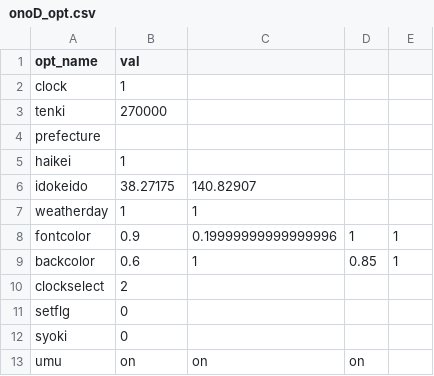
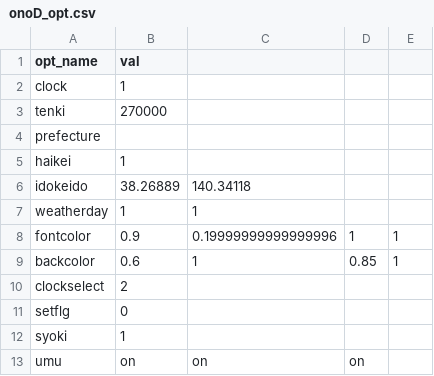
Before and after one commit to tigers099401/Mein-Sys, a CSV file: MAINSYS/CSV/onoD_opt.csv, drawn as a sheet.

```diff
--- a/MAINSYS/CSV/onoD_opt.csv
+++ b/MAINSYS/CSV/onoD_opt.csv
@@ -5,3 +5,3 @@ prefecture,
 haikei,1
-idokeido,38.27175,140.82907
+idokeido,38.26889,140.34118
 weatherday,1,1
@@ -11,3 +11,3 @@ clockselect,2
 setflg,0
-syoki,0
+syoki,1
 umu,on,on,on
```
Also changed, not shown: 2 other files.
